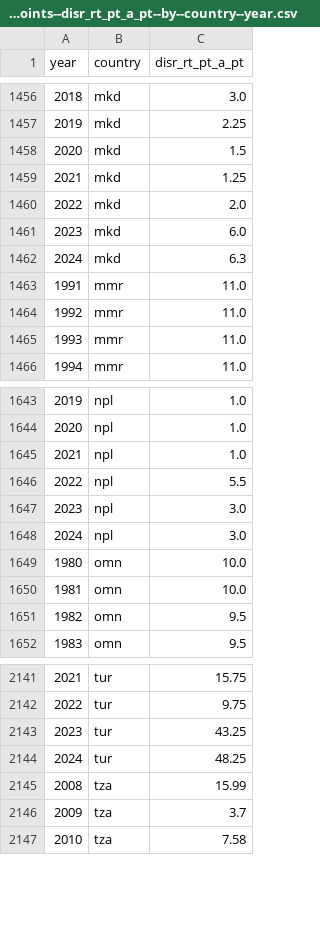
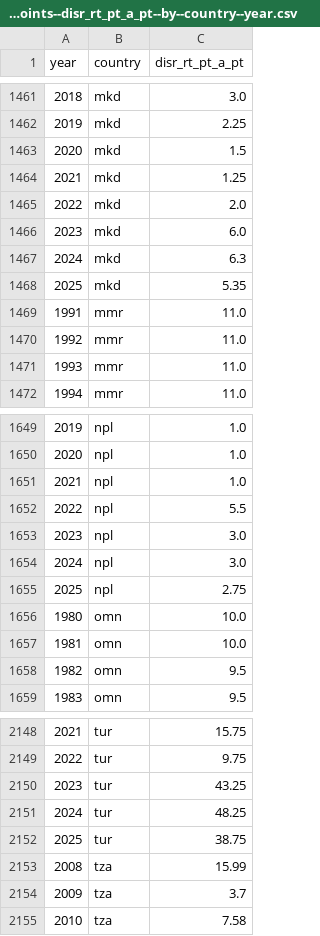
Before and after one commit to open-numbers/ddf--imf--mfs_ir, a CSV file: ddf--datapoints--disr_rt_pt_a_pt--by--country--year.csv, drawn as a sheet; only a part is shown, gaps mark what is left out; the diff covers the shown part only; the diff names each change by its address in the sheet, - before the commit and + after, or states it on an @@ line.

Commit message:
auto generated dataset

```diff
--- a/ddf--datapoints--disr_rt_pt_a_pt--by--country--year.csv
+++ b/ddf--datapoints--disr_rt_pt_a_pt--by--country--year.csv
+row 1468: 2025 | mkd | 5.35
+row 1655: 2025 | npl | 2.75
+row 2152: 2025 | tur | 38.75
```
Also changed, not shown: 5 added rows elsewhere in this file, 1 other file.
